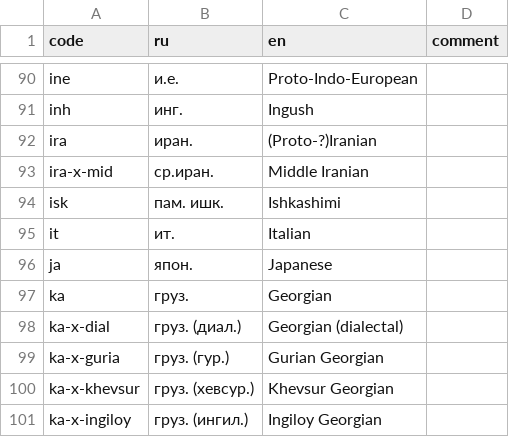
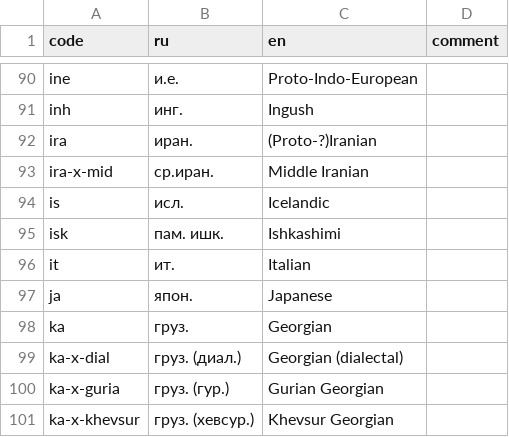
Before and after one commit to abaevdict/abaev-tei-oxygen, a CSV file: css/langnames.csv, drawn as a sheet; only a part is shown, gaps mark what is left out; the shorter side is filled out with more unchanged rows; the diff names each change by its address in the sheet, - before the commit and + after, or states it on an @@ line.

Commit message:
added Icelandic

```diff
--- a/css/langnames.csv
+++ b/css/langnames.csv
+row 94: is | исл. | Icelandic
```
Also changed, not shown: 3 other files.
